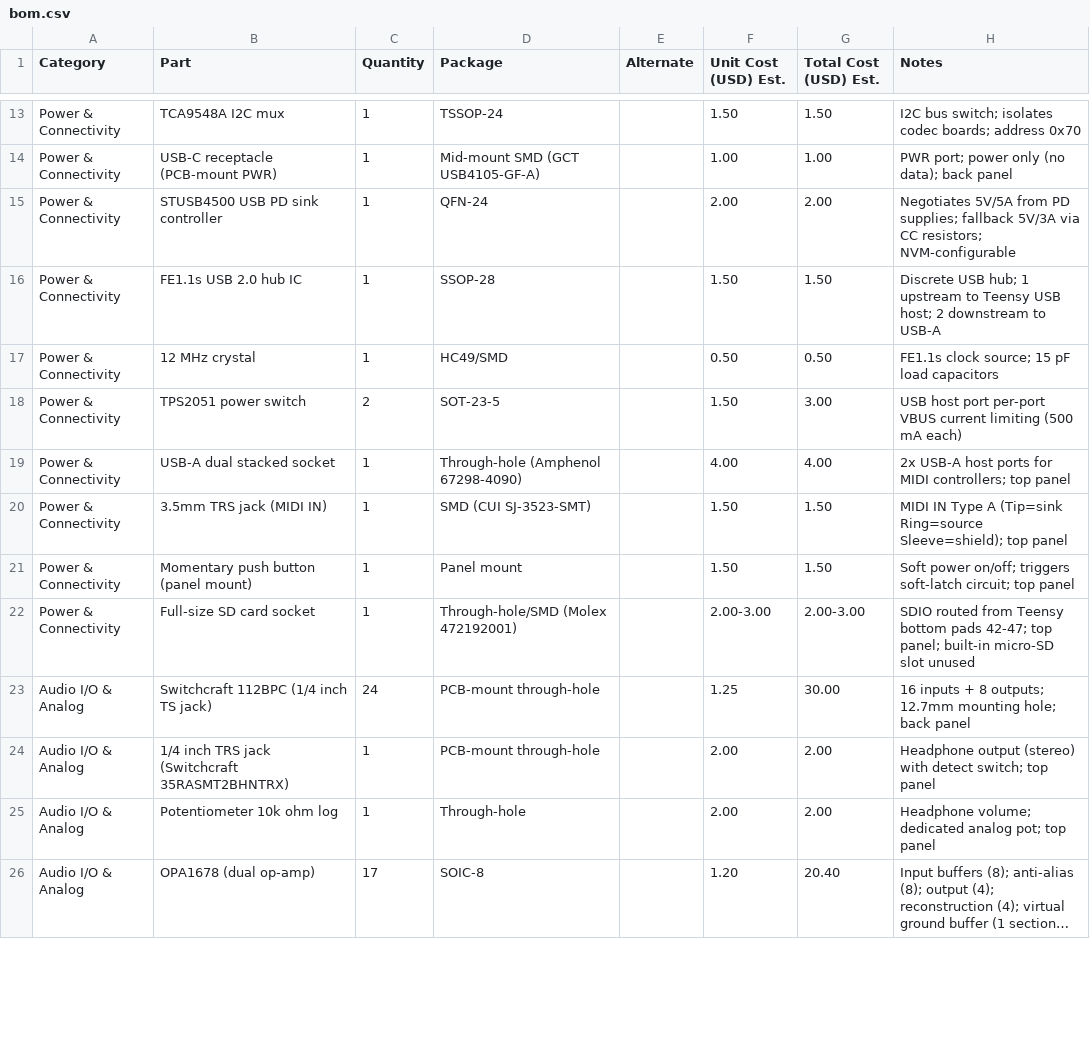
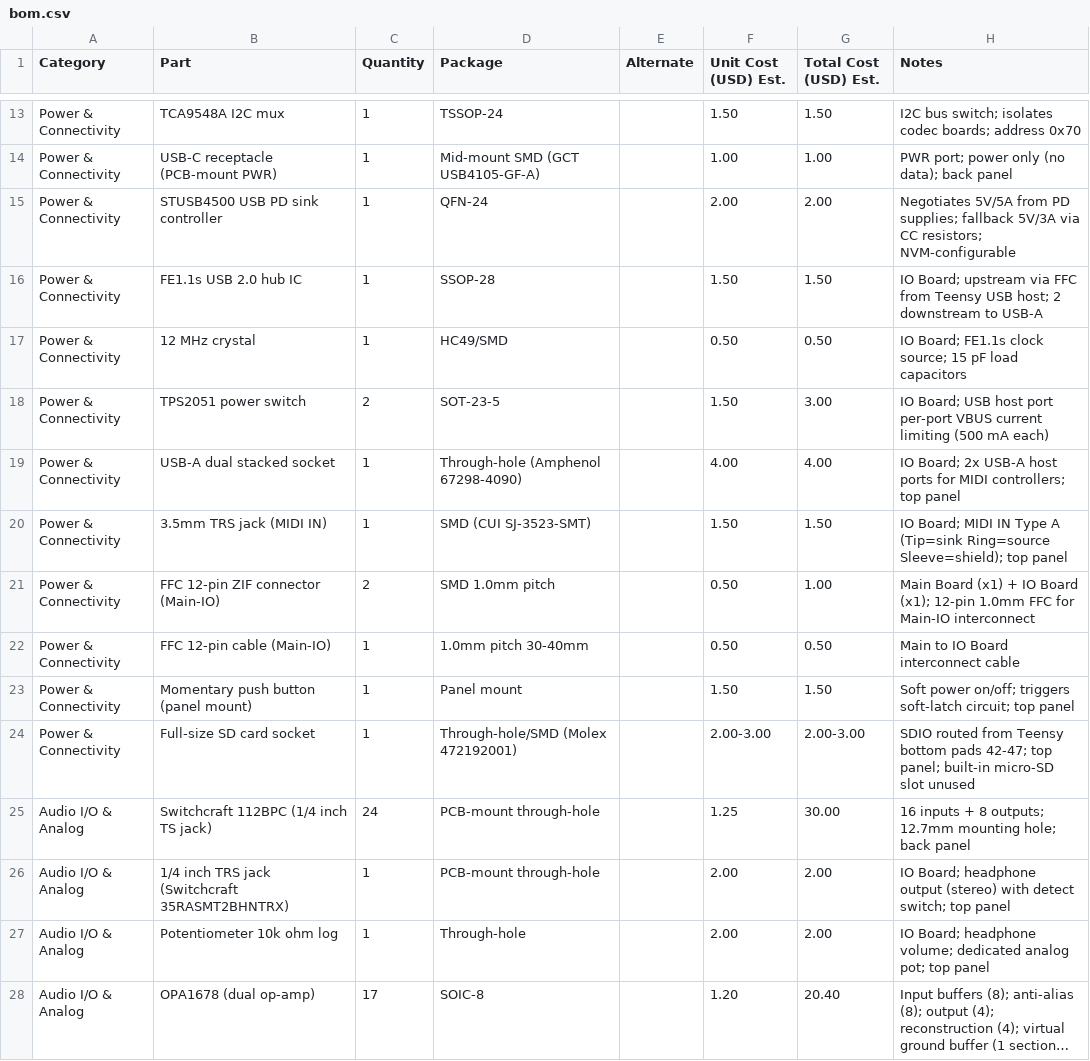
Before and after one commit to openmusictools/mixtee, a CSV file: hardware/bom.csv, drawn as a sheet; only a part is shown, gaps mark what is left out; long unchanged cells end in …; addresses are those after the commit; the diff covers the shown part only; the diff names each change by its address in the sheet, - before the commit and + after, or states it on an @@ line.

```diff
--- a/hardware/bom.csv
+++ b/hardware/bom.csv
-H16 (Notes): Discrete USB hub; 1 upstream to Teensy USB…
+H16 (Notes): IO Board; upstream via FFC from Teensy USB…
-H17 (Notes): FE1.1s clock…
+H17 (Notes): IO Board; FE1.1s clock…
-H18 (Notes): USB host…
+H18 (Notes): IO Board; USB host…
-H19 (Notes): 2x USB-A…
+H19 (Notes): IO Board; 2x USB-A…
-H20 (Notes): MIDI IN…
+H20 (Notes): IO Board; MIDI IN…
+row 21: Power & Connectivity | FFC 12-pin ZIF connector (Main-IO) | 2 | SMD 1.0mm pitch |  | 0.50 | 1.00 | Main Board (x1) + IO Board (x1); 12-pin 1.0mm FFC for Main-IO interconnect
+row 22: Power & Connectivity | FFC 12-pin cable (Main-IO) | 1 | 1.0mm pitch 30-40mm |  | 0.50 | 0.50 | Main to IO Board interconnect cable
-H26 (Notes): Headphone output (stereo)…
+H26 (Notes): IO Board; headphone output (stereo)…
-H27 (Notes): Headphone volume; dedicated…
+H27 (Notes): IO Board; headphone volume; dedicated…
```
Also changed, not shown: 11 edited cells elsewhere in this file, 9 other files.
